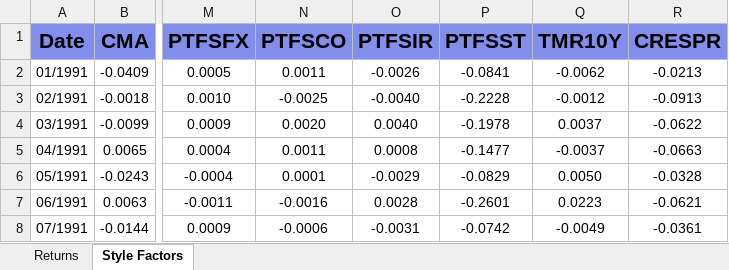
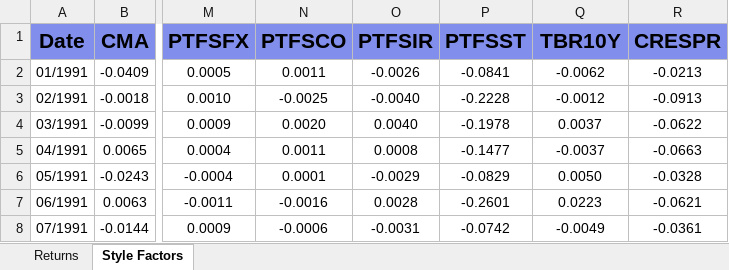
Before and after one commit to TommasoBelluzzo/HFMRD, an Excel workbook: Datasets/Example.xlsx, sheet Style Factors, drawn as a sheet; only a part is shown, gaps mark what is left out; values as stored, in another font and other column widths than the file's, no borders; the diff names each change by its address in the sheet, - before the commit and + after, or states it on an @@ line.

Commit message:
Add files via upload

```diff
--- a/Datasets/Example.xlsx (sheet Style Factors)
+++ b/Datasets/Example.xlsx (sheet Style Factors)
-Q1: TMR10Y
+Q1: TBR10Y
```
